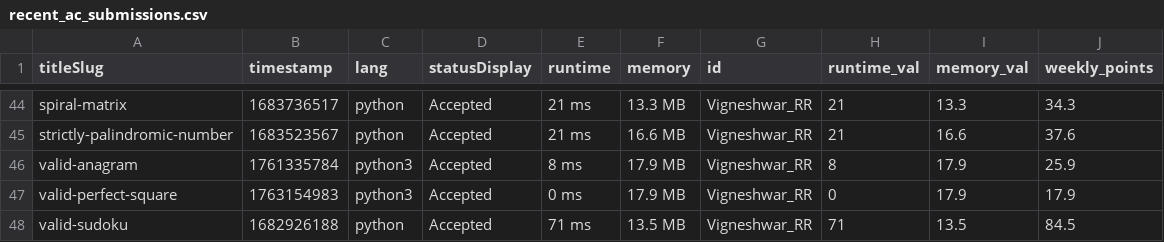
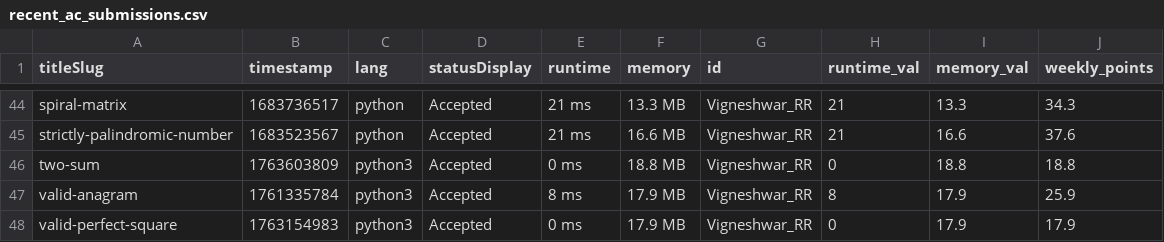
Before and after one commit to DSMLIUI/home, a CSV file: public/data/recent_ac_submissions.csv, drawn as a sheet; only a part is shown, gaps mark what is left out; the shorter side is filled out with more unchanged rows; the diff names each change by its address in the sheet, - before the commit and + after, or states it on an @@ line.

```diff
--- a/public/data/recent_ac_submissions.csv
+++ b/public/data/recent_ac_submissions.csv
+row 46: two-sum | 1763603809 | python3 | Accepted | 0 ms | 18.8 MB | Vigneshwar_RR | 0 | 18.8 | 18.8
```
Also changed, not shown: public/data/leetcode_leaderboard.csv.
